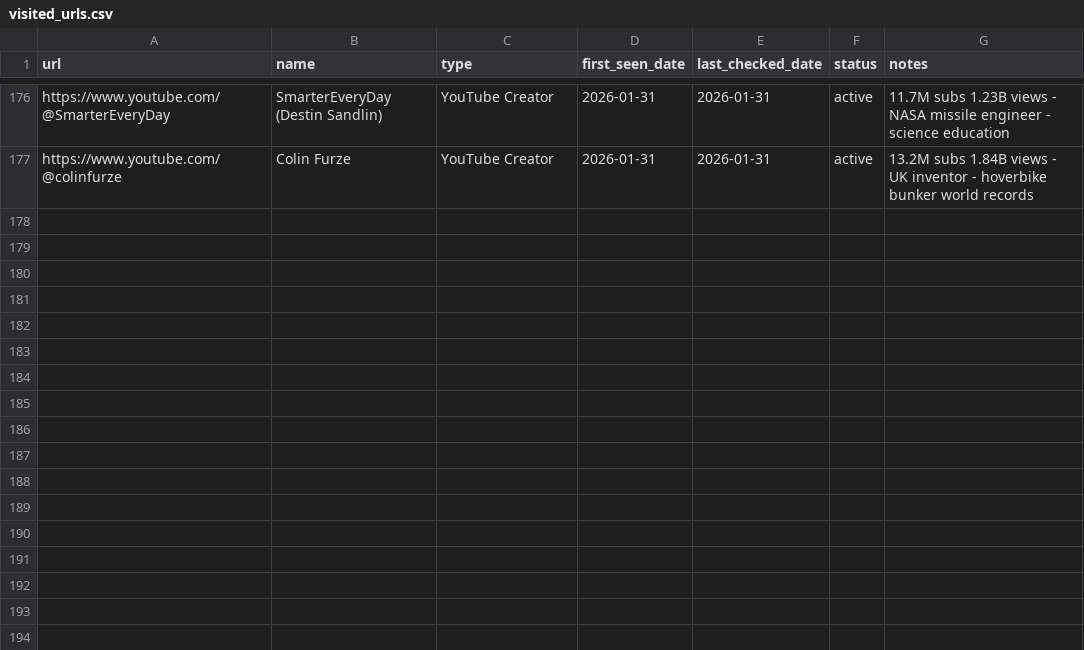
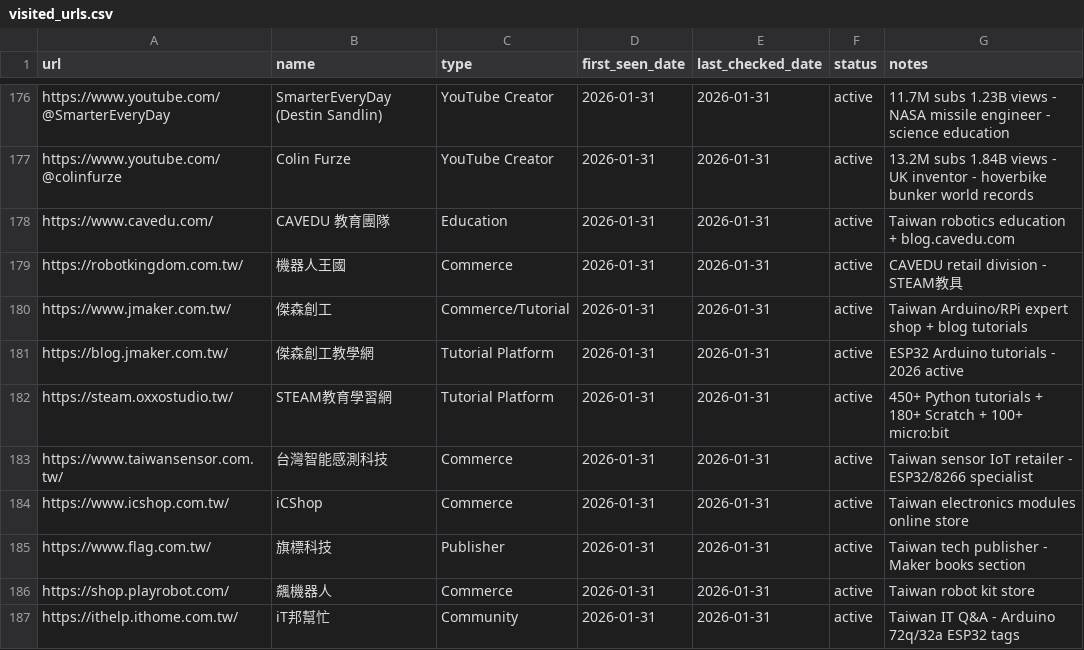
Before and after one commit to jarvis-jai/robot-diy-landscape, a CSV file: data/visited_urls.csv, drawn as a sheet; only a part is shown, gaps mark what is left out.

Commit message:
[focus] chinese_ecosystem: added 8 Taiwan Traditional Chinese resources
- Added: 8 new entries (CAVEDU/機器人王國, 傑森創工, STEAM教育學習網, 台灣智能感測科技, iCShop, 旗標科技, 飆機器人, iT邦幫忙)
- Updated: 0
- Skipped: 0
- Coverage: chinese_ecosystem now at 19/10 ✅

Addresses Gap #4 (繁體中文資源嚴重不足). Round 37, continuous ALLOW streak: 37.

```diff
--- a/data/visited_urls.csv
+++ b/data/visited_urls.csv
@@ -177 +177,11 @@ https://www.youtube.com/@SmarterEveryDay,SmarterEveryDay (Destin Sandlin),YouTub
 https://www.youtube.com/@colinfurze,Colin Furze,YouTube Creator,2026-01-31,2026-01-31,active,13.2M subs 1.84B views - UK inventor - hoverbike bunker world records
+https://www.cavedu.com/,CAVEDU 教育團隊,Education,2026-01-31,2026-01-31,active,Taiwan robotics education + blog.cavedu.com
+https://robotkingdom.com.tw/,機器人王國,Commerce,2026-01-31,2026-01-31,active,CAVEDU retail division - STEAM教具
+https://www.jmaker.com.tw/,傑森創工,Commerce/Tutorial,2026-01-31,2026-01-31,active,Taiwan Arduino/RPi expert shop + blog tutorials
+https://blog.jmaker.com.tw/,傑森創工教學網,Tutorial Platform,2026-01-31,2026-01-31,active,ESP32 Arduino tutorials - 2026 active
+https://steam.oxxostudio.tw/,STEAM教育學習網,Tutorial Platform,2026-01-31,2026-01-31,active,450+ Python tutorials + 180+ Scratch + 100+ micro:bit
+https://www.taiwansensor.com.tw/,台灣智能感測科技,Commerce,2026-01-31,2026-01-31,active,Taiwan sensor IoT retailer - ESP32/8266 specialist
+https://www.icshop.com.tw/,iCShop,Commerce,2026-01-31,2026-01-31,active,Taiwan electronics modules online store
+https://www.flag.com.tw/,旗標科技,Publisher,2026-01-31,2026-01-31,active,Taiwan tech publisher - Maker books section
+https://shop.playrobot.com/,飆機器人,Commerce,2026-01-31,2026-01-31,active,Taiwan robot kit store
+https://ithelp.ithome.com.tw/,iT邦幫忙,Community,2026-01-31,2026-01-31,active,Taiwan IT Q&A - Arduino 72q/32a ESP32 tags
```
Also changed, not shown: data/search_log.csv, 3 other files.
